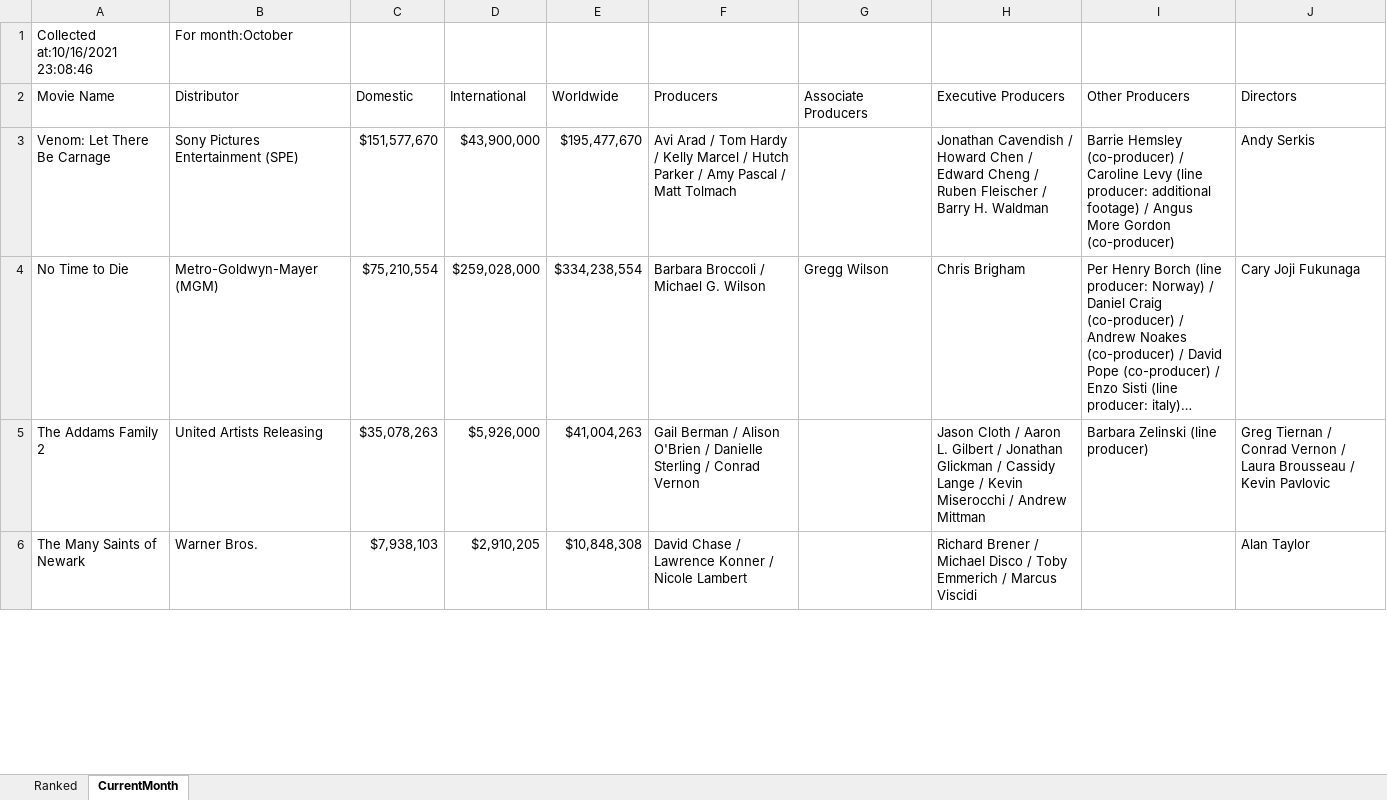
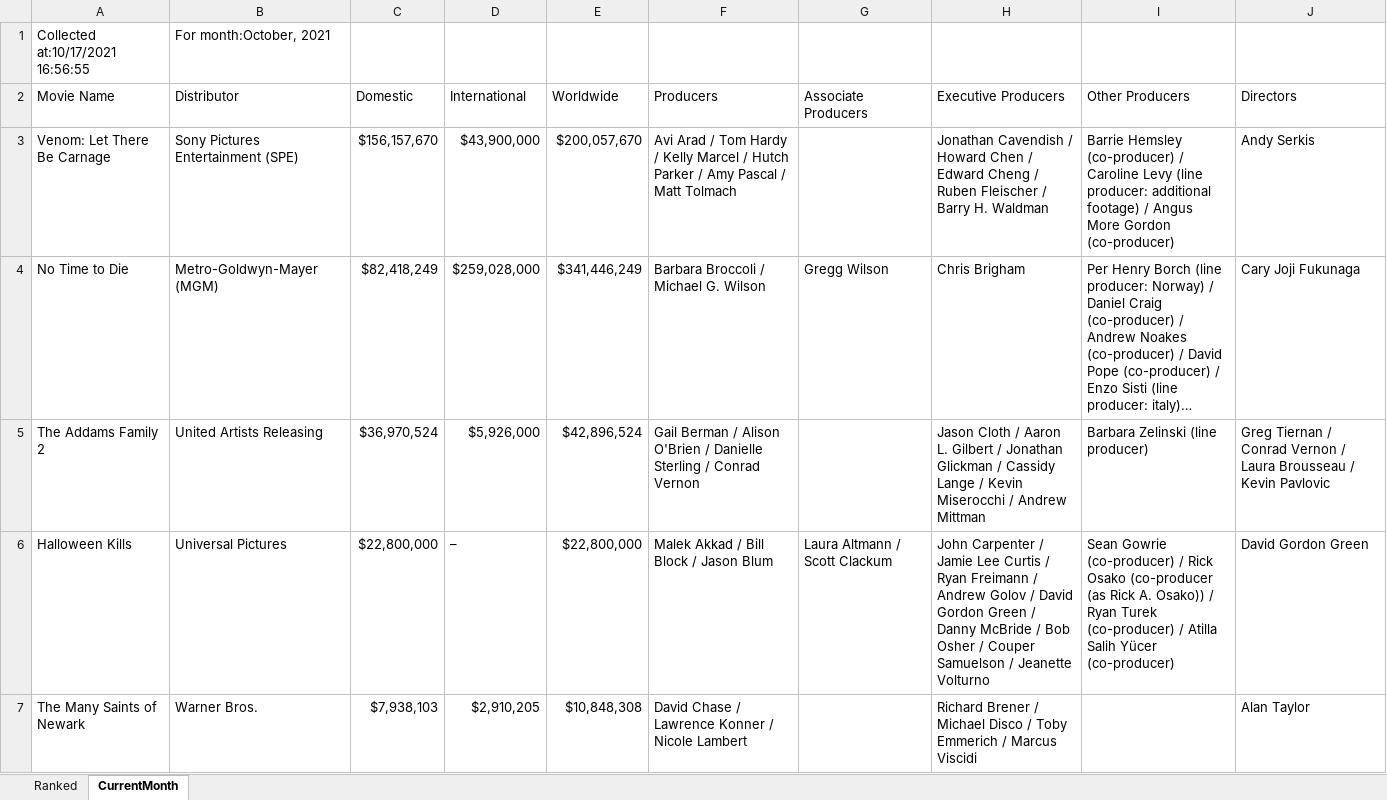
Before and after one commit to prabhnandan/MovieSearch, an Excel workbook: ExportMovies.xlsx, sheet CurrentMonth, drawn as a sheet; only a part is shown; long unchanged cells end in …; values as stored, in another font and other column widths than the file's, no borders; the diff covers the shown part only; the diff names each change by its address in the sheet, - before the commit and + after, or states it on an @@ line.

```diff
--- a/ExportMovies.xlsx (sheet CurrentMonth)
+++ b/ExportMovies.xlsx (sheet CurrentMonth)
-A1 (Movie Name): Collected at:10/16/2021 23:08:46
+A1 (Movie Name): Collected at:10/17/2021 16:56:55
-B1 (Distributor): For month:October
+B1 (Distributor): For month:October, 2021
-C3 (Domestic): $151,577,670
+C3 (Domestic): $156,157,670
-E3 (Worldwide): $195,477,670
+E3 (Worldwide): $200,057,670
-C4 (Domestic): $75,210,554
+C4 (Domestic): $82,418,249
-E4 (Worldwide): $334,238,554
+E4 (Worldwide): $341,446,249
-C5 (Domestic): $35,078,263
+C5 (Domestic): $36,970,524
-E5 (Worldwide): $41,004,263
+E5 (Worldwide): $42,896,524
+row 6: Halloween Kills | Universal Pictures | $22,800,000 | – | $22,800,000 | Malek Akkad / Bill Block / Jason Blum | Laura Altmann / Scott Clackum | John Carpenter / Jamie Lee Curtis / Ryan Freimann / Andrew Golov / David Gordon Green / Danny McBride / Bob Osher / Couper Samuelson / Jeanette Volturno | Sean Gowrie (co-producer) / Rick Osako (co-producer (as Rick A. Osako)) / Ryan Turek (co-producer) / Atilla Salih Yücer (co-producer) | David Gordon Green
```
Also changed, not shown: 1 added row and 2 edited cells elsewhere in this sheet, sheet Ranked, Historical.xlsx, 4 other files.
